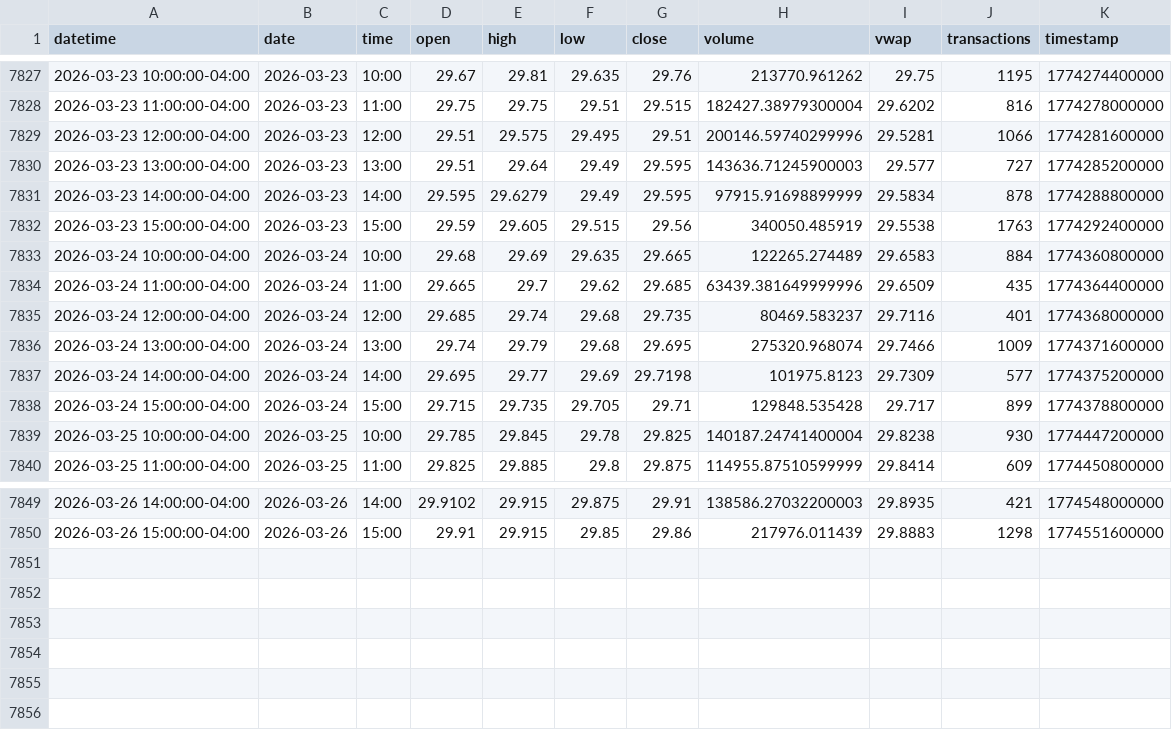
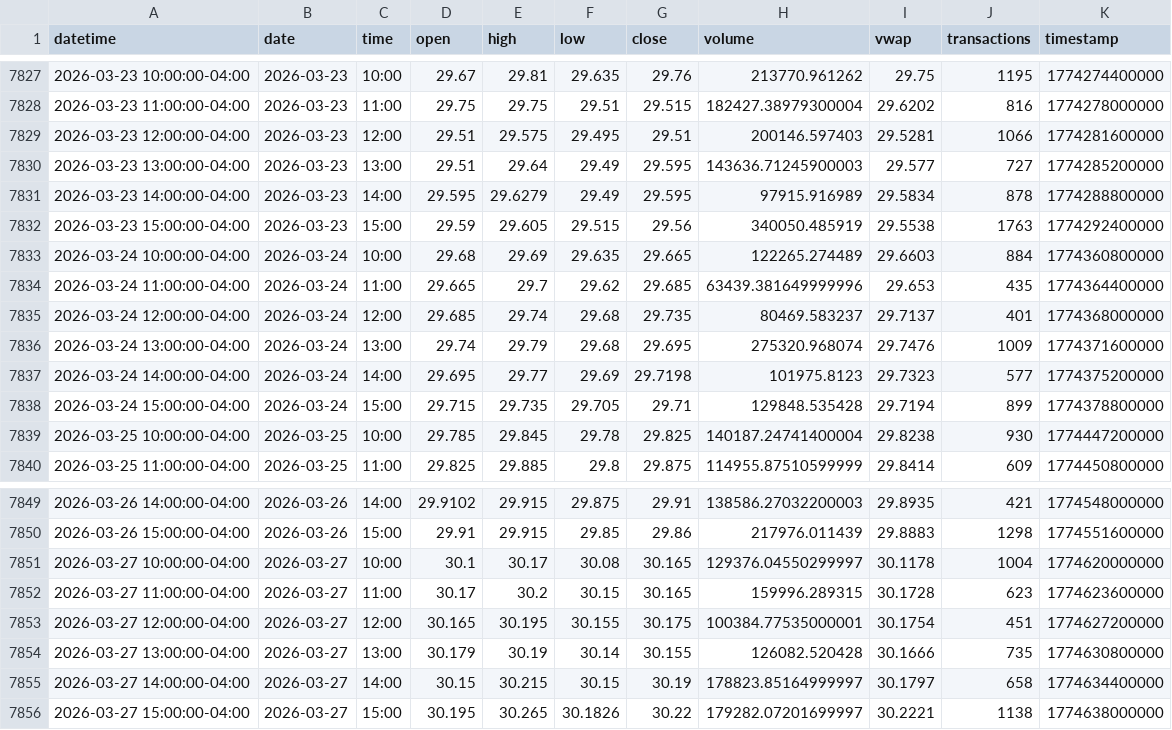
Before and after one commit to mjo156-ship-it/Market-Signals, a CSV file: data/polygon/DBMF_60m.csv, drawn as a sheet; only a part is shown, gaps mark what is left out.

```diff
--- a/data/polygon/DBMF_60m.csv
+++ b/data/polygon/DBMF_60m.csv
@@ -7828,12 +7828,12 @@ datetime,date,time,open,high,low,close,volume,vwap,transactions,timestamp
 2026-03-23 11:00:00-04:00,2026-03-23,11:00,29.75,29.75,29.51,29.515,182427.38979300004,29.6202,816,1774278000000
-2026-03-23 12:00:00-04:00,2026-03-23,12:00,29.51,29.575,29.495,29.51,200146.59740299996,29.5281,1066,1774281600000
+2026-03-23 12:00:00-04:00,2026-03-23,12:00,29.51,29.575,29.495,29.51,200146.597403,29.5281,1066,1774281600000
 2026-03-23 13:00:00-04:00,2026-03-23,13:00,29.51,29.64,29.49,29.595,143636.71245900003,29.577,727,1774285200000
-2026-03-23 14:00:00-04:00,2026-03-23,14:00,29.595,29.6279,29.49,29.595,97915.91698899999,29.5834,878,1774288800000
+2026-03-23 14:00:00-04:00,2026-03-23,14:00,29.595,29.6279,29.49,29.595,97915.916989,29.5834,878,1774288800000
 2026-03-23 15:00:00-04:00,2026-03-23,15:00,29.59,29.605,29.515,29.56,340050.485919,29.5538,1763,1774292400000
-2026-03-24 10:00:00-04:00,2026-03-24,10:00,29.68,29.69,29.635,29.665,122265.274489,29.6583,884,1774360800000
-2026-03-24 11:00:00-04:00,2026-03-24,11:00,29.665,29.7,29.62,29.685,63439.381649999996,29.6509,435,1774364400000
-2026-03-24 12:00:00-04:00,2026-03-24,12:00,29.685,29.74,29.68,29.735,80469.583237,29.7116,401,1774368000000
-2026-03-24 13:00:00-04:00,2026-03-24,13:00,29.74,29.79,29.68,29.695,275320.968074,29.7466,1009,1774371600000
-2026-03-24 14:00:00-04:00,2026-03-24,14:00,29.695,29.77,29.69,29.7198,101975.8123,29.7309,577,1774375200000
-2026-03-24 15:00:00-04:00,2026-03-24,15:00,29.715,29.735,29.705,29.71,129848.535428,29.717,899,1774378800000
+2026-03-24 10:00:00-04:00,2026-03-24,10:00,29.68,29.69,29.635,29.665,122265.274489,29.6603,884,1774360800000
+2026-03-24 11:00:00-04:00,2026-03-24,11:00,29.665,29.7,29.62,29.685,63439.381649999996,29.653,435,1774364400000
+2026-03-24 12:00:00-04:00,2026-03-24,12:00,29.685,29.74,29.68,29.735,80469.583237,29.7137,401,1774368000000
+2026-03-24 13:00:00-04:00,2026-03-24,13:00,29.74,29.79,29.68,29.695,275320.968074,29.7476,1009,1774371600000
+2026-03-24 14:00:00-04:00,2026-03-24,14:00,29.695,29.77,29.69,29.7198,101975.8123,29.7323,577,1774375200000
+2026-03-24 15:00:00-04:00,2026-03-24,15:00,29.715,29.735,29.705,29.71,129848.535428,29.7194,899,1774378800000
 2026-03-25 10:00:00-04:00,2026-03-25,10:00,29.785,29.845,29.78,29.825,140187.24741400004,29.8238,930,1774447200000
@@ -7850 +7850,7 @@ datetime,date,time,open,high,low,close,volume,vwap,transactions,timestamp
 2026-03-26 15:00:00-04:00,2026-03-26,15:00,29.91,29.915,29.85,29.86,217976.011439,29.8883,1298,1774551600000
+2026-03-27 10:00:00-04:00,2026-03-27,10:00,30.1,30.17,30.08,30.165,129376.04550299997,30.1178,1004,1774620000000
+2026-03-27 11:00:00-04:00,2026-03-27,11:00,30.17,30.2,30.15,30.165,159996.289315,30.1728,623,1774623600000
+2026-03-27 12:00:00-04:00,2026-03-27,12:00,30.165,30.195,30.155,30.175,100384.77535000001,30.1754,451,1774627200000
+2026-03-27 13:00:00-04:00,2026-03-27,13:00,30.179,30.19,30.14,30.155,126082.520428,30.1666,735,1774630800000
+2026-03-27 14:00:00-04:00,2026-03-27,14:00,30.15,30.215,30.15,30.19,178823.85164999997,30.1797,658,1774634400000
+2026-03-27 15:00:00-04:00,2026-03-27,15:00,30.195,30.265,30.1826,30.22,179282.07201699997,30.2221,1138,1774638000000
```
Also changed, not shown: data/polygon/CTA_60m.csv, data/polygon/FNGO_60m.csv, 33 other files.
